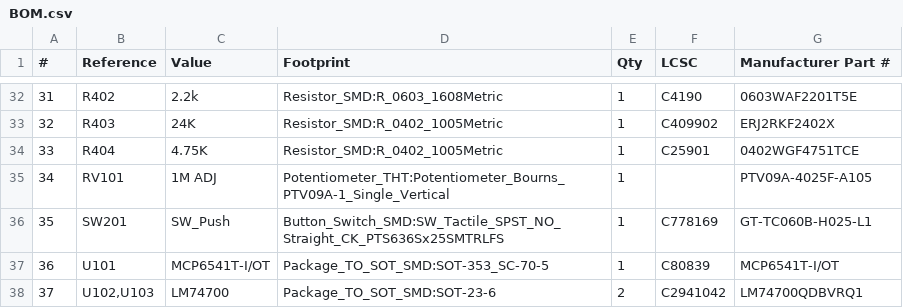
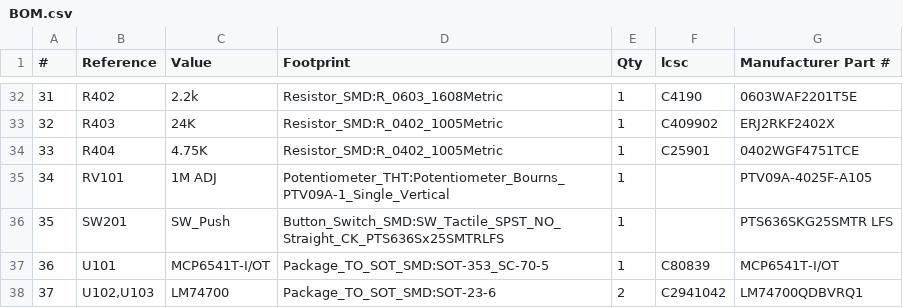
Before and after one commit to GhanGhan/Variable_Voltage_Controller, a CSV file: Var_Volt_Conv/BOM.csv, drawn as a sheet; only a part is shown, gaps mark what is left out; the diff names each change by its address in the sheet, - before the commit and + after, or states it on an @@ line.

```diff
--- a/Var_Volt_Conv/BOM.csv
+++ b/Var_Volt_Conv/BOM.csv
-F1: LCSC
+F1: lcsc
-F36 (lcsc): C778169
+F36 (lcsc): (empty)
-G36 (Manufacturer Part #): GT-TC060B-H025-L1
+G36 (Manufacturer Part #): PTS636SKG25SMTR LFS
```
Also changed, not shown: Var_Volt_Conv/jlcpcb/production_files/BOM-Var_Volt_Conv.csv, Var_Volt_Conv/jlcpcb/production_files/CPL-Var_Volt_Conv.csv, 23 other files.
